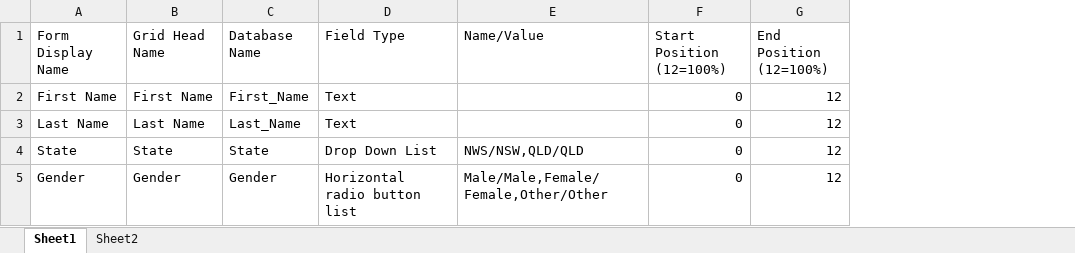
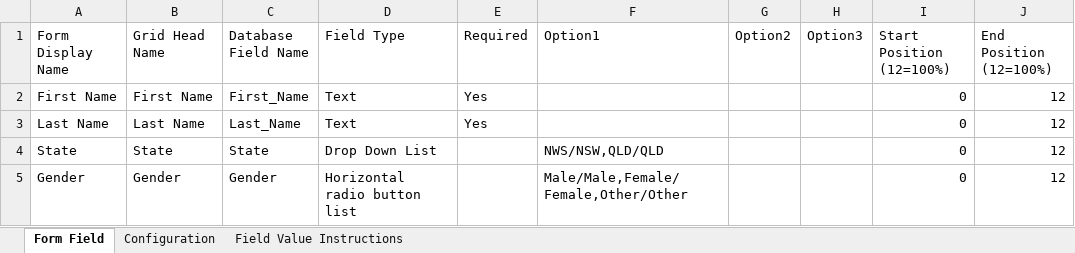
Before and after one commit to vmiis/Projects, an Excel workbook: sites/131/m/excel-samples/sample01.xlsx, sheet Form Field, drawn as a sheet; values as stored, in another font and other column widths than the file's, no borders; addresses are those after the commit; the diff names each change by its address in the sheet, - before the commit and + after, or states it on an @@ line.

```diff
--- a/sites/131/m/excel-samples/sample01.xlsx (sheet Form Field)
+++ b/sites/131/m/excel-samples/sample01.xlsx (sheet Form Field)
-sheet tab: Sheet1
+sheet tab: Form Field
-sheet tab: Sheet2
+sheet tab: Configuration
+sheet tab: Field Value Instructions
+column E (Required), rows 2-3: Yes | Yes
+column G (Option2), empty
+column H (Option3), empty
-C1: Database Name
+C1: Database Field Name
-F1: Name/Value
+F1: Option1
```
Also changed, not shown: sheet Configuration, 23 other files.
